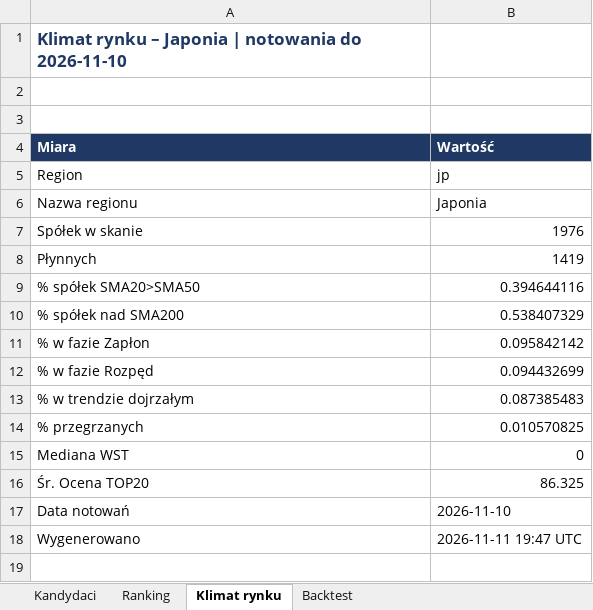
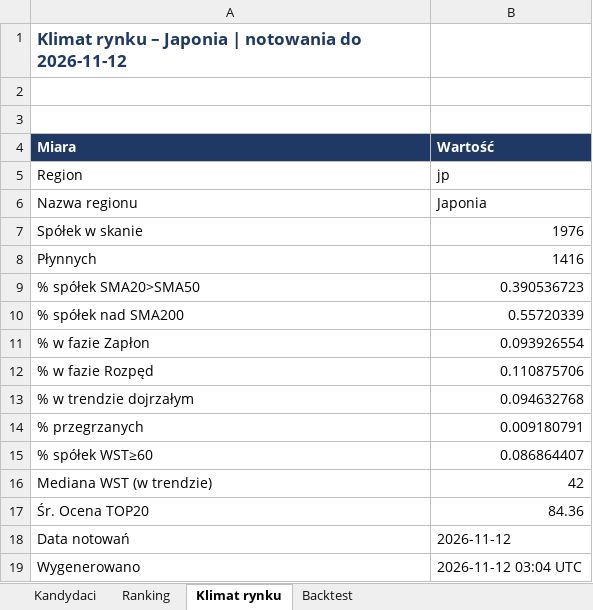
Before and after one commit to akceleratorbiz/skaner-trendu, an Excel workbook: results/regiony/jp.xlsx, sheet Klimat rynku, drawn as a sheet; values as stored, in another font and other column widths than the file's, no borders; removed rows and columns are numbered as before the commit, all else as after; the diff names each change by its address in the sheet, - before the commit and + after, or states it on an @@ line.

```diff
--- a/results/regiony/jp.xlsx (sheet Klimat rynku)
+++ b/results/regiony/jp.xlsx (sheet Klimat rynku)
-A1 (Miara): …notowania do 2026-11-10
+A1 (Miara): …notowania do 2026-11-12
-B8 (Wartość): 1419
+B8 (Wartość): 1416
-B9 (Wartość): 0.394644116
+B9 (Wartość): 0.390536723
-B10 (Wartość): 0.538407329
+B10 (Wartość): 0.55720339
-B11 (Wartość): 0.095842142
+B11 (Wartość): 0.093926554
-B12 (Wartość): 0.094432699
+B12 (Wartość): 0.110875706
-B13 (Wartość): 0.087385483
+B13 (Wartość): 0.094632768
-B14 (Wartość): 0.010570825
+B14 (Wartość): 0.009180791
-row 15: Mediana WST | 0
+row 15: % spółek WST≥60 | 0.086864407
+row 16: Mediana WST (w trendzie) | 42
-B17 (Wartość): 86.325
+B17 (Wartość): 84.36
-B18 (Wartość): 2026-11-10
+B18 (Wartość): 2026-11-12
-B19 (Wartość): 2026-11-11 19:47 UTC
+B19 (Wartość): 2026-11-12 03:04 UTC
```
Also changed, not shown: sheet Ranking, sheet Kandydaci, sheet Backtest, results/SKANER_GLOBALNY.xlsx, results/regiony/ca.xlsx, 9 other files.
